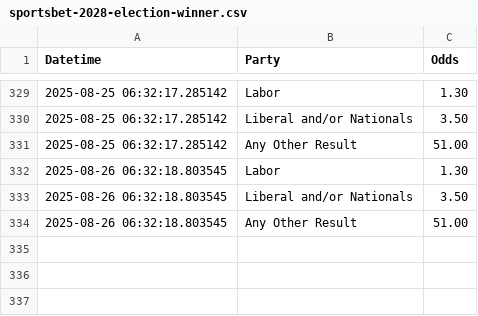
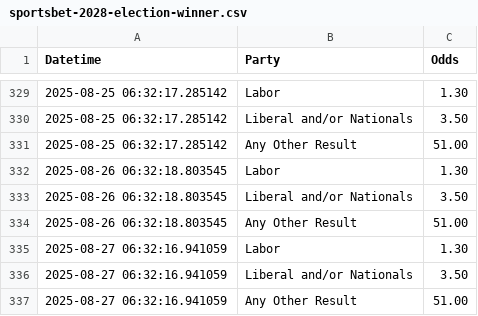
Before and after one commit to bpalmer4/Election-2028, a CSV file: betting-data/sportsbet-2028-election-winner.csv, drawn as a sheet; only a part is shown, gaps mark what is left out.

Commit message:
betting market update

```diff
--- a/betting-data/sportsbet-2028-election-winner.csv
+++ b/betting-data/sportsbet-2028-election-winner.csv
@@ -334 +334,4 @@ Datetime,Party,Odds
 2025-08-26 06:32:18.803545,Any Other Result,51.00
+2025-08-27 06:32:16.941059,Labor,1.30
+2025-08-27 06:32:16.941059,Liberal and/or Nationals,3.50
+2025-08-27 06:32:16.941059,Any Other Result,51.00
```
